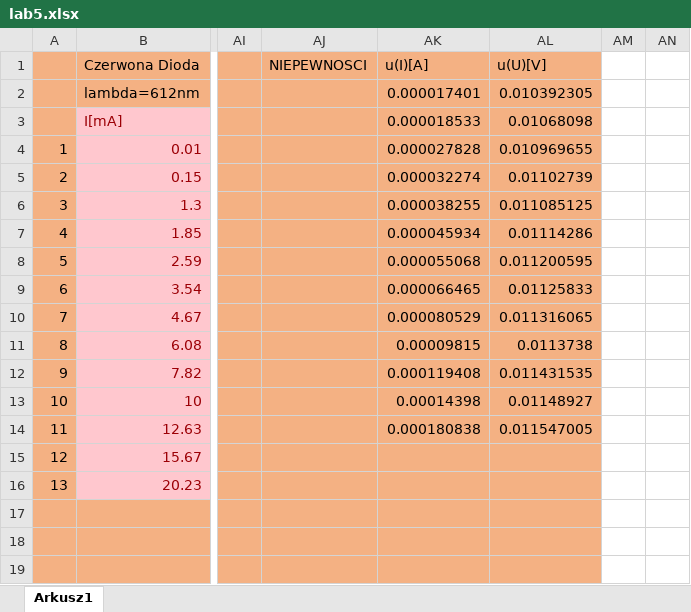
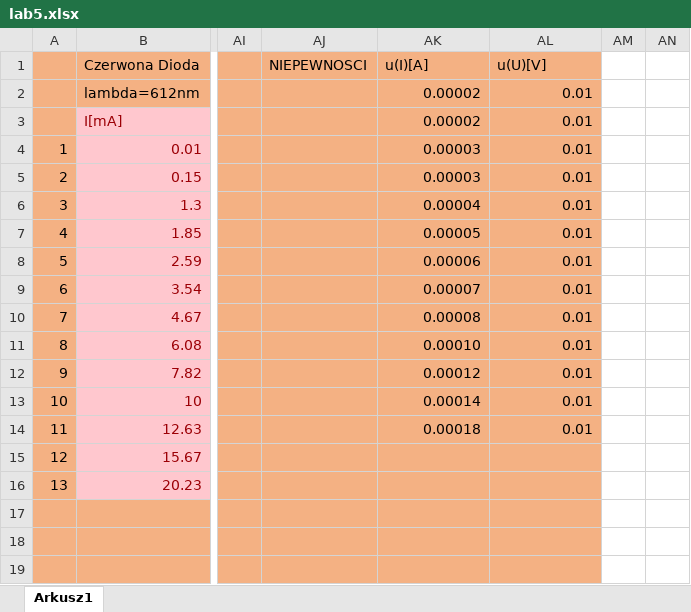
Before and after one commit to John15321/FIZ31, an Excel workbook: Spraw5/lab5.xlsx, sheet Arkusz1, drawn as a sheet; only a part is shown, gaps mark what is left out; values as stored, in another font and other column widths than the file's, no borders; charts and pictures not drawn; the diff covers the shown part only; the diff names each change by its address in the sheet, - before the commit and + after, or states it on an @@ line.

```diff
--- a/Spraw5/lab5.xlsx (sheet Arkusz1)
+++ b/Spraw5/lab5.xlsx (sheet Arkusz1)
-AK2 (u(I)[A]): 0.000017401
+AK2 (u(I)[A]): 0.00002
-AL2 (u(U)[V]): 0.010392305
+AL2 (u(U)[V]): 0.01
-AK3 (u(I)[A]): 0.000018533
+AK3 (u(I)[A]): 0.00002
-AL3 (u(U)[V]): 0.01068098
+AL3 (u(U)[V]): 0.01
-AK4 (u(I)[A]): 0.000027828
+AK4 (u(I)[A]): 0.00003
-AL4 (u(U)[V]): 0.010969655
+AL4 (u(U)[V]): 0.01
-AK5 (u(I)[A]): 0.000032274
+AK5 (u(I)[A]): 0.00003
-AL5 (u(U)[V]): 0.01102739
+AL5 (u(U)[V]): 0.01
-AK6 (u(I)[A]): 0.000038255
+AK6 (u(I)[A]): 0.00004
-AL6 (u(U)[V]): 0.011085125
+AL6 (u(U)[V]): 0.01
-AK7 (u(I)[A]): 0.000045934
+AK7 (u(I)[A]): 0.00005
-AL7 (u(U)[V]): 0.01114286
+AL7 (u(U)[V]): 0.01
-AK8 (u(I)[A]): 0.000055068
+AK8 (u(I)[A]): 0.00006
-AL8 (u(U)[V]): 0.011200595
+AL8 (u(U)[V]): 0.01
-AK9 (u(I)[A]): 0.000066465
+AK9 (u(I)[A]): 0.00007
-AL9 (u(U)[V]): 0.01125833
+AL9 (u(U)[V]): 0.01
-AK10 (u(I)[A]): 0.000080529
+AK10 (u(I)[A]): 0.00008
-AL10 (u(U)[V]): 0.011316065
+AL10 (u(U)[V]): 0.01
-AK11 (u(I)[A]): 0.00009815
+AK11 (u(I)[A]): 0.00010
-AL11 (u(U)[V]): 0.0113738
+AL11 (u(U)[V]): 0.01
-AK12 (u(I)[A]): 0.000119408
+AK12 (u(I)[A]): 0.00012
-AL12 (u(U)[V]): 0.011431535
+AL12 (u(U)[V]): 0.01
-AK13 (u(I)[A]): 0.00014398
+AK13 (u(I)[A]): 0.00014
-AL13 (u(U)[V]): 0.01148927
+AL13 (u(U)[V]): 0.01
-AK14 (u(I)[A]): 0.000180838
+AK14 (u(I)[A]): 0.00018
-AL14 (u(U)[V]): 0.011547005
+AL14 (u(U)[V]): 0.01
```
Also changed, not shown: 3 added rows, 3 removed rows and 112 edited cells elsewhere in this sheet, charts or pictures, Spraw6/lab6.xlsx, 19 other files.
